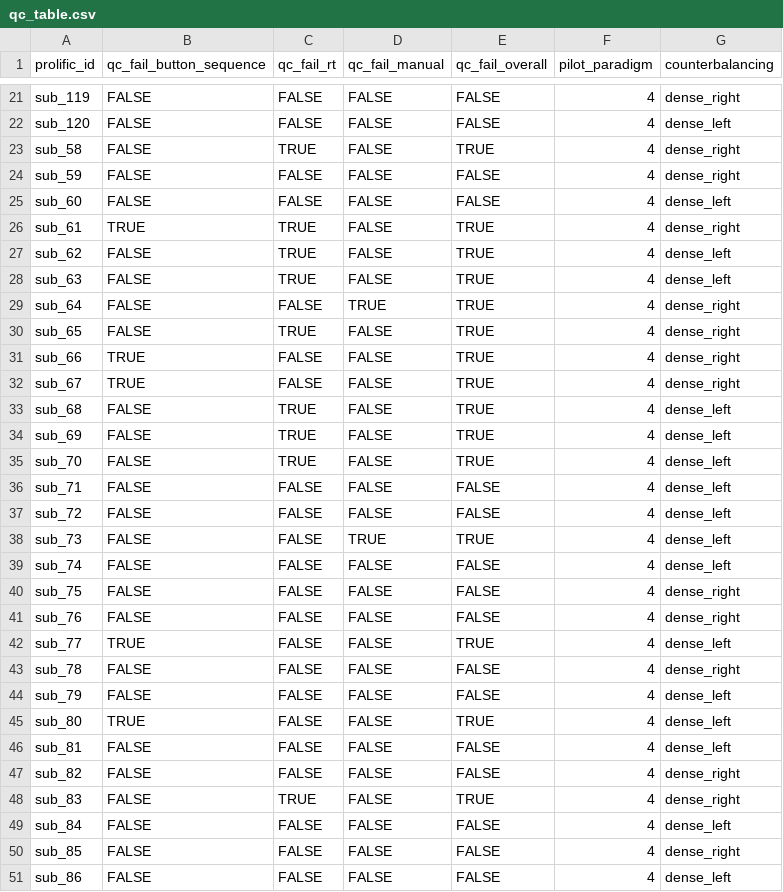
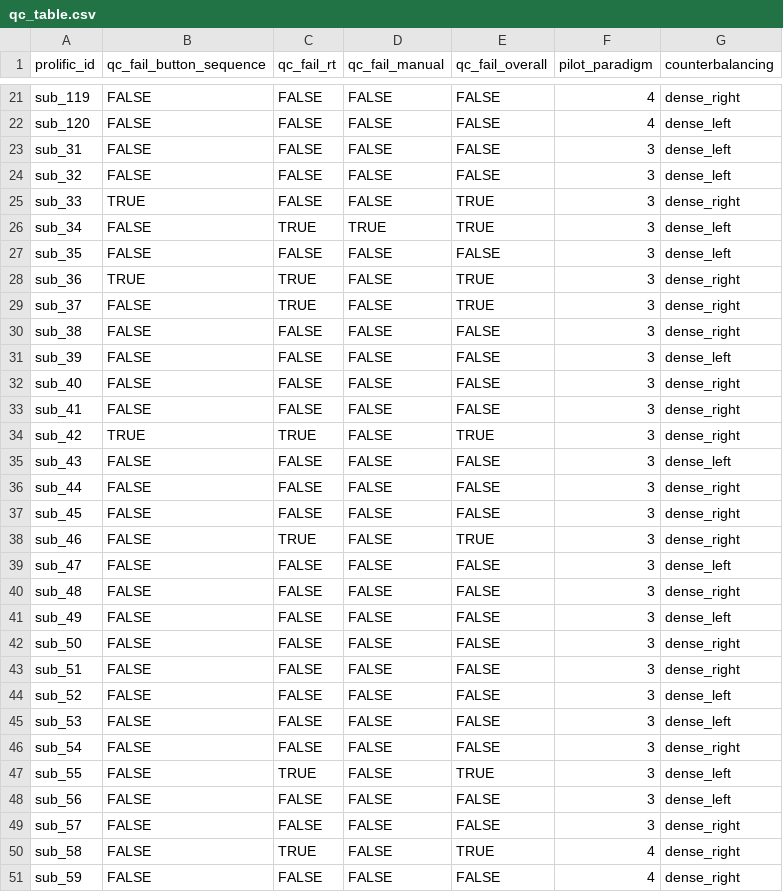
Before and after one commit to LevanBokeria/density_2_analysis, a CSV file: results/pilots/preprocessed_data/qc_table.csv, drawn as a sheet; only a part is shown, gaps mark what is left out; the shorter side is filled out with more unchanged rows; the diff names each change by its address in the sheet, - before the commit and + after, or states it on an @@ line.

```diff
--- a/results/pilots/preprocessed_data/qc_table.csv
+++ b/results/pilots/preprocessed_data/qc_table.csv
+row 23: sub_31 | FALSE | FALSE | FALSE | FALSE | 3 | dense_left
+row 24: sub_32 | FALSE | FALSE | FALSE | FALSE | 3 | dense_left
+row 25: sub_33 | TRUE | FALSE | FALSE | TRUE | 3 | dense_right
+row 26: sub_34 | FALSE | TRUE | TRUE | TRUE | 3 | dense_left
+row 27: sub_35 | FALSE | FALSE | FALSE | FALSE | 3 | dense_left
+row 28: sub_36 | TRUE | TRUE | FALSE | TRUE | 3 | dense_right
+row 29: sub_37 | FALSE | TRUE | FALSE | TRUE | 3 | dense_right
+row 30: sub_38 | FALSE | FALSE | FALSE | FALSE | 3 | dense_right
+row 31: sub_39 | FALSE | FALSE | FALSE | FALSE | 3 | dense_left
+row 32: sub_40 | FALSE | FALSE | FALSE | FALSE | 3 | dense_right
+row 33: sub_41 | FALSE | FALSE | FALSE | FALSE | 3 | dense_right
+row 34: sub_42 | TRUE | TRUE | FALSE | TRUE | 3 | dense_right
+row 35: sub_43 | FALSE | FALSE | FALSE | FALSE | 3 | dense_left
+row 36: sub_44 | FALSE | FALSE | FALSE | FALSE | 3 | dense_right
+row 37: sub_45 | FALSE | FALSE | FALSE | FALSE | 3 | dense_right
+row 38: sub_46 | FALSE | TRUE | FALSE | TRUE | 3 | dense_right
+row 39: sub_47 | FALSE | FALSE | FALSE | FALSE | 3 | dense_left
+row 40: sub_48 | FALSE | FALSE | FALSE | FALSE | 3 | dense_right
+row 41: sub_49 | FALSE | FALSE | FALSE | FALSE | 3 | dense_left
+row 42: sub_50 | FALSE | FALSE | FALSE | FALSE | 3 | dense_right
+row 43: sub_51 | FALSE | FALSE | FALSE | FALSE | 3 | dense_right
+row 44: sub_52 | FALSE | FALSE | FALSE | FALSE | 3 | dense_left
+row 45: sub_53 | FALSE | FALSE | FALSE | FALSE | 3 | dense_left
+row 46: sub_54 | FALSE | FALSE | FALSE | FALSE | 3 | dense_right
+row 47: sub_55 | FALSE | TRUE | FALSE | TRUE | 3 | dense_left
+row 48: sub_56 | FALSE | FALSE | FALSE | FALSE | 3 | dense_left
+row 49: sub_57 | FALSE | FALSE | FALSE | FALSE | 3 | dense_right
```
Also changed, not shown: 4 other files.
